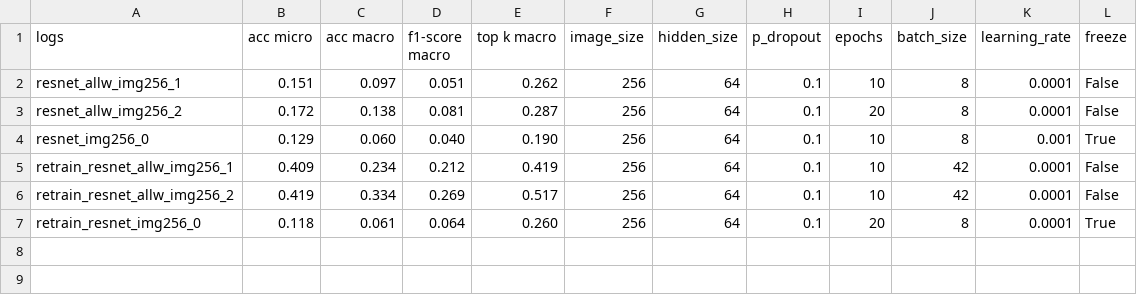
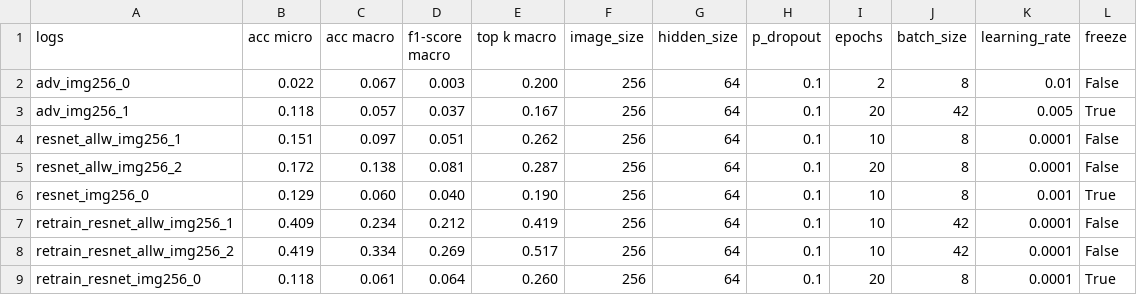
Before and after one commit to claraK02/analyse_trace_sang, a CSV file: logs/compare_real_test_res.csv, drawn as a sheet.

```diff
--- a/logs/compare_real_test_res.csv
+++ b/logs/compare_real_test_res.csv
@@ -1,2 +1,4 @@
 logs,acc micro,acc macro,f1-score macro,top k macro,image_size,hidden_size,p_dropout,epochs,batch_size,learning_rate,freeze
+adv_img256_0,0.022,0.067,0.003,0.200,256,64,0.1,2,8,0.01,False
+adv_img256_1,0.118,0.057,0.037,0.167,256,64,0.1,20,42,0.005,True
 resnet_allw_img256_1,0.151,0.097,0.051,0.262,256,64,0.1,10,8,0.0001,False
```
Also changed, not shown: logs/compare_test_res.csv.
